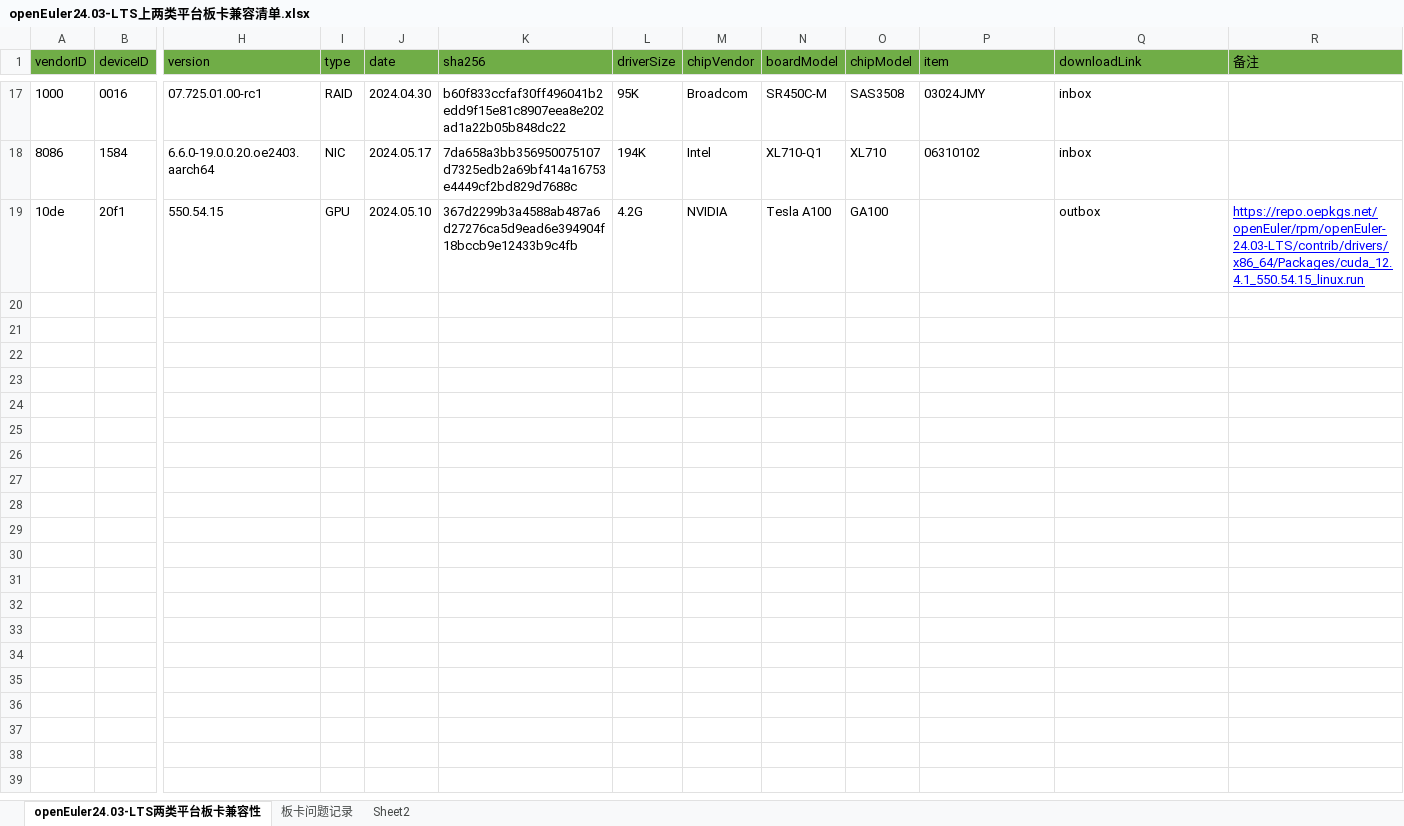
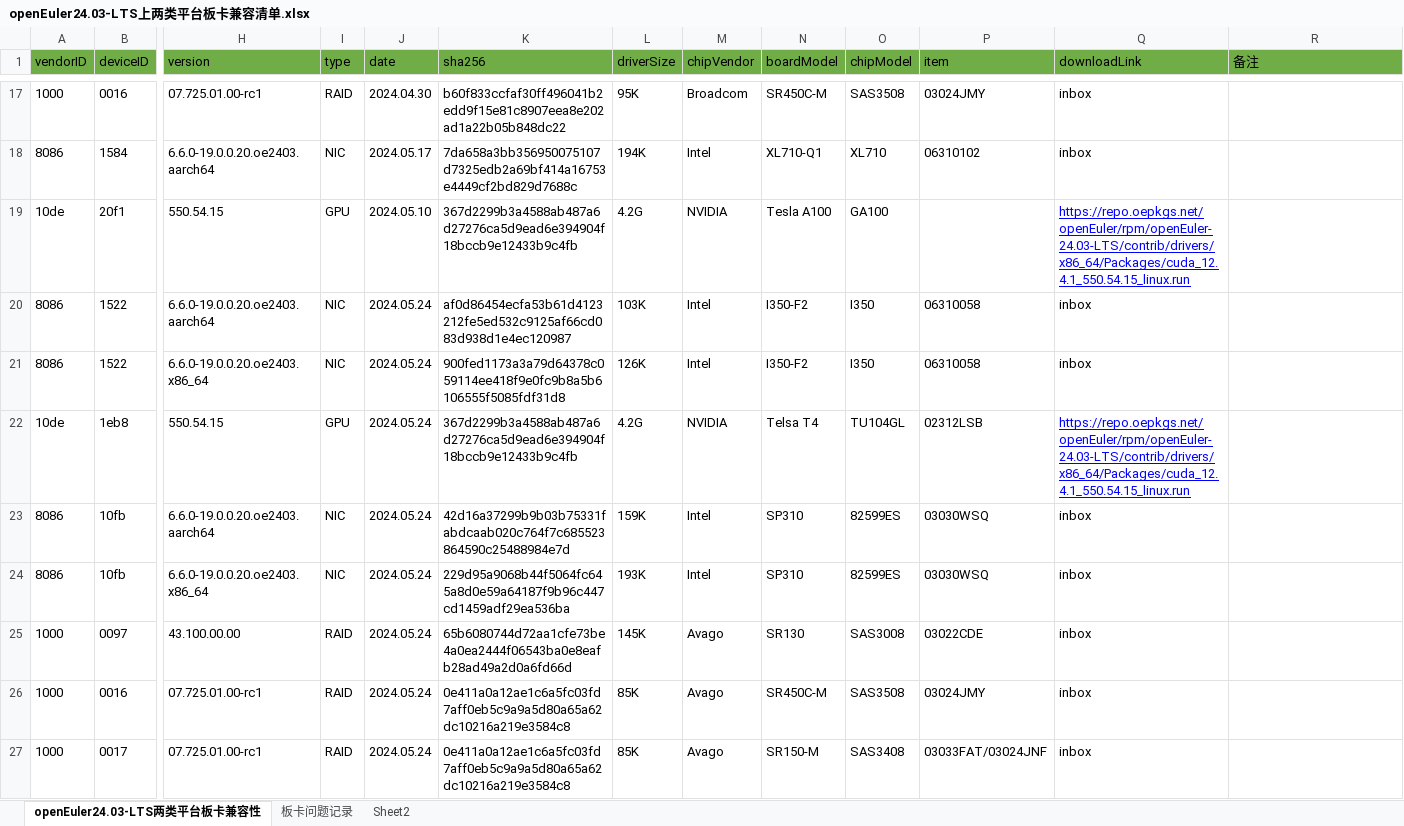
Before and after one commit to openeuler-mirror/openEuler-portal, an Excel workbook: data/compatibility/openEuler24.03-LTS上两类平台板卡兼容清单.xlsx, sheet openEuler24.03-LTS两类平台板卡兼容性, drawn as a sheet; only a part is shown, gaps mark what is left out; values as stored, in another font and other column widths than the file's, no borders; rows hold the shown columns only; the diff covers the shown part only; the diff names each change by its address in the sheet, - before the commit and + after, or states it on an @@ line.

Commit message:
update excel

```diff
--- a/data/compatibility/openEuler24.03-LTS上两类平台板卡兼容清单.xlsx (sheet openEuler24.03-LTS两类平台板卡兼容性)
+++ b/data/compatibility/openEuler24.03-LTS上两类平台板卡兼容清单.xlsx (sheet openEuler24.03-LTS两类平台板卡兼容性)
-Q19 (downloadLink): outbox
+Q19 (downloadLink): https://repo.oepkgs.net/openEuler/rpm/openEuler-24.03-LTS/contrib/drivers/x86_64/Packages/cuda_12.4.1_550.54.15_linux.run
@@ Q19 underline: off → on, text colour: black → #0000FF @@
-R19 (备注): https://repo.oepkgs.net/openEuler/rpm/openEuler-24.03-LTS/contrib/drivers/x86_64/Packages/cuda_12.4.1_550.54.15_linux.run
+R19 (备注): (empty)
+row 20: 8086 | 1522 | 6.6.0-19.0.0.20.oe2403.aarch64 | NIC | 2024.05.24 | af0d86454ecfa53b61d4123212fe5ed532c9125af66cd083d938d1e4ec120987 | 103K | Intel | I350-F2 | I350 | 06310058 | inbox
+row 21: 8086 | 1522 | 6.6.0-19.0.0.20.oe2403.x86_64 | NIC | 2024.05.24 | 900fed1173a3a79d64378c059114ee418f9e0fc9b8a5b6106555f5085fdf31d8 | 126K | Intel | I350-F2 | I350 | 06310058 | inbox
+row 22: 10de | 1eb8 | 550.54.15 | GPU | 2024.05.24 | 367d2299b3a4588ab487a6d27276ca5d9ead6e394904f18bccb9e12433b9c4fb | 4.2G | NVIDIA | Telsa T4 | TU104GL | 02312LSB | https://repo.oepkgs.net/openEuler/rpm/openEuler-24.03-LTS/contrib/drivers/x86_64/Packages/cuda_12.4.1_550.54.15_linux.run
+row 23: 8086 | 10fb | 6.6.0-19.0.0.20.oe2403.aarch64 | NIC | 2024.05.24 | 42d16a37299b9b03b75331fabdcaab020c764f7c685523864590c25488984e7d | 159K | Intel | SP310 | 82599ES | 03030WSQ | inbox
+row 24: 8086 | 10fb | 6.6.0-19.0.0.20.oe2403.x86_64 | NIC | 2024.05.24 | 229d95a9068b44f5064fc645a8d0e59a64187f9b96c447cd1459adf29ea536ba | 193K | Intel | SP310 | 82599ES | 03030WSQ | inbox
+row 25: 1000 | 0097 | 43.100.00.00 | RAID | 2024.05.24 | 65b6080744d72aa1cfe73be4a0ea2444f06543ba0e8eafb28ad49a2d0a6fd66d | 145K | Avago | SR130 | SAS3008 | 03022CDE | inbox
+row 26: 1000 | 0016 | 07.725.01.00-rc1 | RAID | 2024.05.24 | 0e411a0a12ae1c6a5fc03fd7aff0eb5c9a9a5d80a65a62dc10216a219e3584c8 | 85K | Avago | SR450C-M | SAS3508 | 03024JMY | inbox
+row 27: 1000 | 0017 | 07.725.01.00-rc1 | RAID | 2024.05.24 | 0e411a0a12ae1c6a5fc03fd7aff0eb5c9a9a5d80a65a62dc10216a219e3584c8 | 85K | Avago | SR150-M | SAS3408 | 03033FAT/03024JNF | inbox
```
Also changed, not shown: 9 added rows elsewhere in this sheet, sheet 板卡问题记录, 4 other files.
